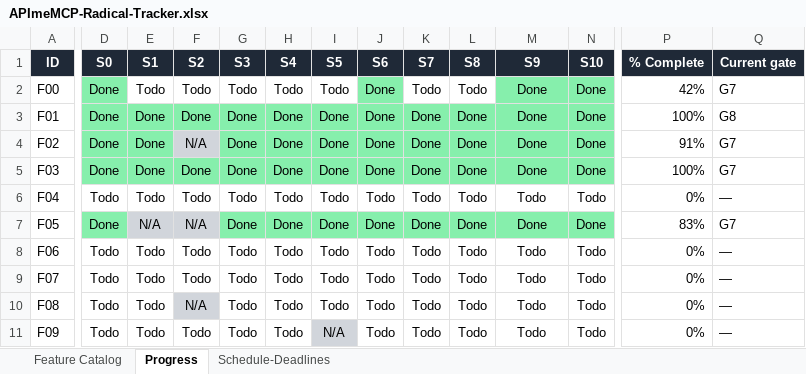
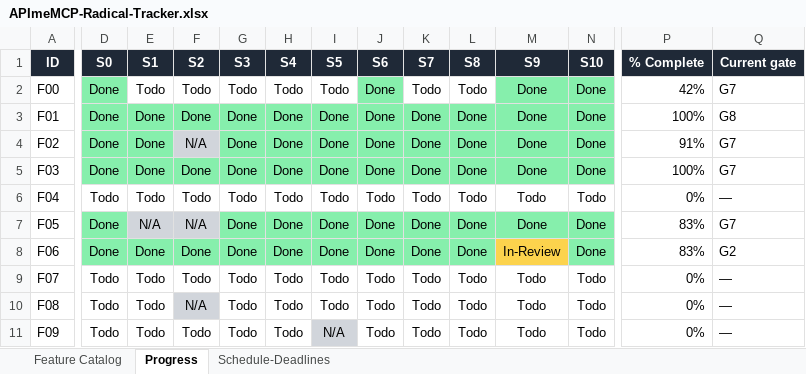
Before and after one commit to NeetigyaShah/APImeMCP, an Excel workbook: radical-pipeline/05-tracking/APImeMCP-Radical-Tracker.xlsx, sheet Progress, drawn as a sheet; only a part is shown, gaps mark what is left out; values as stored, in another font and other column widths than the file's, no borders; conditional formats not drawn; the diff covers the shown part only; the diff names each change by its address in the sheet, - before the commit and + after, or states it on an @@ line.

```diff
--- a/radical-pipeline/05-tracking/APImeMCP-Radical-Tracker.xlsx (sheet Progress)
+++ b/radical-pipeline/05-tracking/APImeMCP-Radical-Tracker.xlsx (sheet Progress)
-D8 (S0): Todo
+D8 (S0): Done
-D8:L8 fill: none
+D8:L8 fill: #86EFAC
-E8 (S1): Todo
+E8 (S1): Done
-F8 (S2): Todo
+F8 (S2): Done
-G8 (S3): Todo
+G8 (S3): Done
-H8 (S4): Todo
+H8 (S4): Done
-I8 (S5): Todo
+I8 (S5): Done
-J8 (S6): Todo
+J8 (S6): Done
-K8 (S7): Todo
+K8 (S7): Done
-L8 (S8): Todo
+L8 (S8): Done
-M8 (S9): Todo
+M8 (S9): In-Review
-M8 fill: none
+M8 fill: #FCD34D
-N8 (S10): Todo
+N8 (S10): Done
-N8 fill: none
+N8 fill: #86EFAC
-P8 (% Complete): 0%
+P8 (% Complete): 83%
-Q8 (Current gate): —
+Q8 (Current gate): G2
```
Also changed, not shown: 3 edited cells elsewhere in this sheet, 18 other files.
